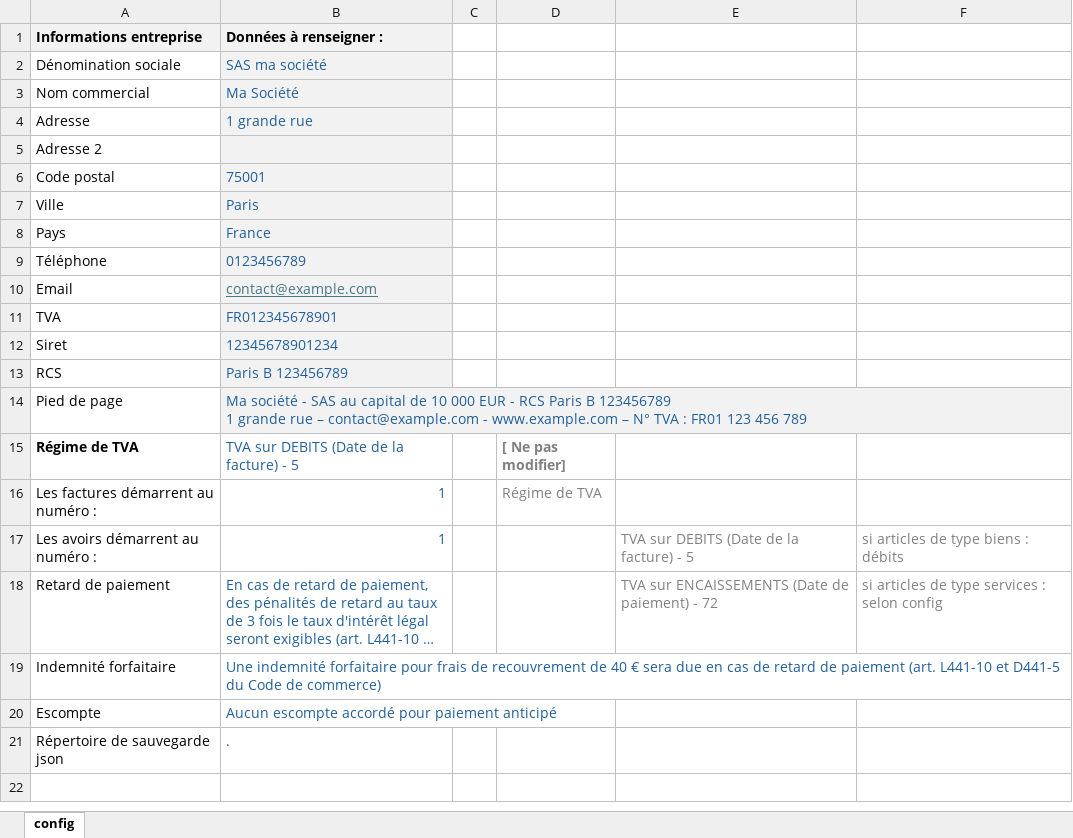
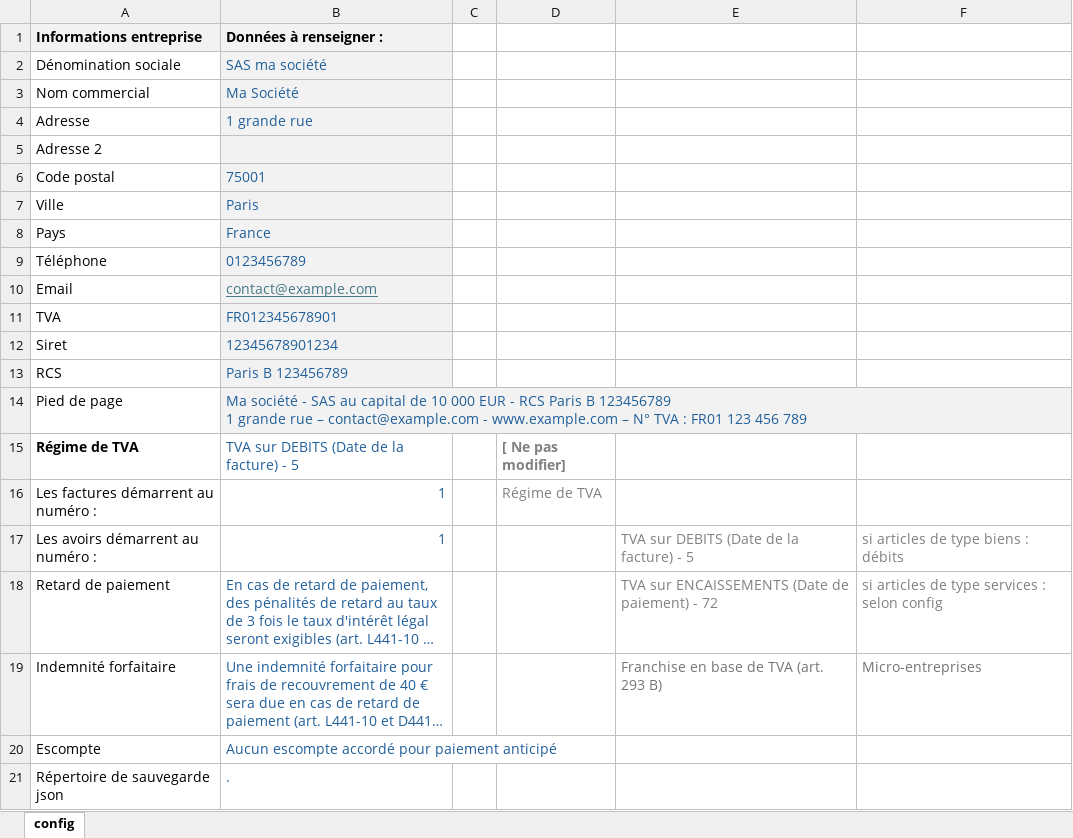
Before and after one commit to serialiser/ezfacture, an Excel workbook: config.xlsx, sheet config, drawn as a sheet; long unchanged cells end in …; values as stored, in another font and other column widths than the file's, no borders; the diff names each change by its address in the sheet, - before the commit and + after, or states it on an @@ line.

```diff
--- a/config.xlsx (sheet config)
+++ b/config.xlsx (sheet config)
-E19: (empty)
+E19: Franchise en base de TVA (art. 293 B)
-F19: (empty)
+F19: Micro-entreprises
```
Also changed, not shown: produits.xlsx, 6 other files.
